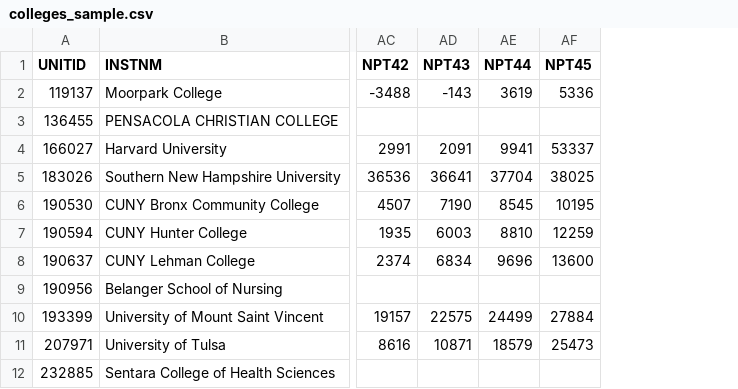
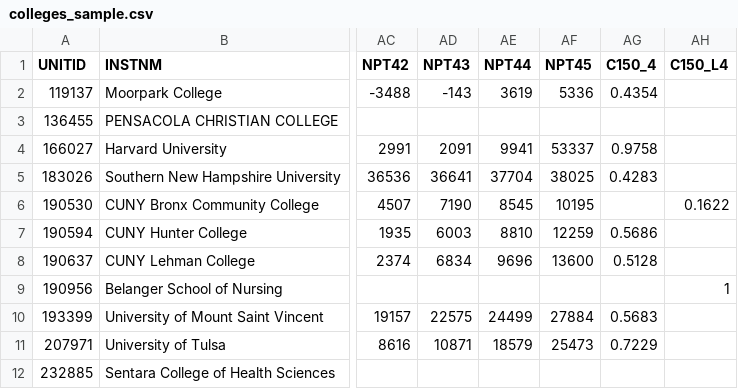
Before and after one commit to wang-hanqing/JAVA_CollegeFit, a CSV file: data/processed/colleges_sample.csv, drawn as a sheet; only a part is shown, gaps mark what is left out; the diff names each change by its address in the sheet, - before the commit and + after, or states it on an @@ line.

```diff
--- a/data/processed/colleges_sample.csv
+++ b/data/processed/colleges_sample.csv
+column AG (C150_4), rows 2-11: 0.4354 |  | 0.9758 | 0.4283 |  | 0.5686 | 0.5128 |  | 0.5683 | 0.7229
+column AH (C150_L4), rows 6-9: 0.1622 |  |  | 1
```
Also changed, not shown: 35 other files.
